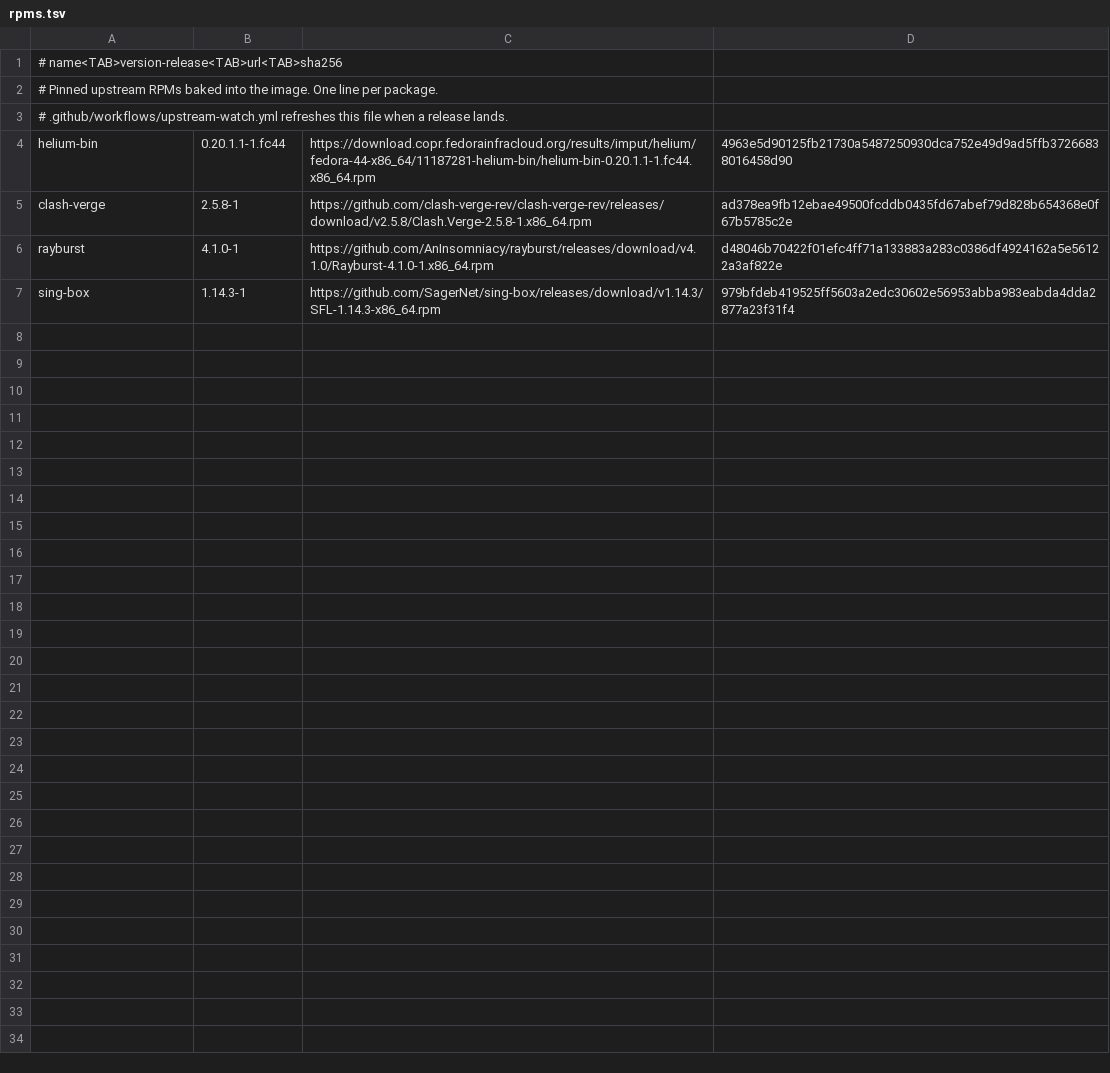
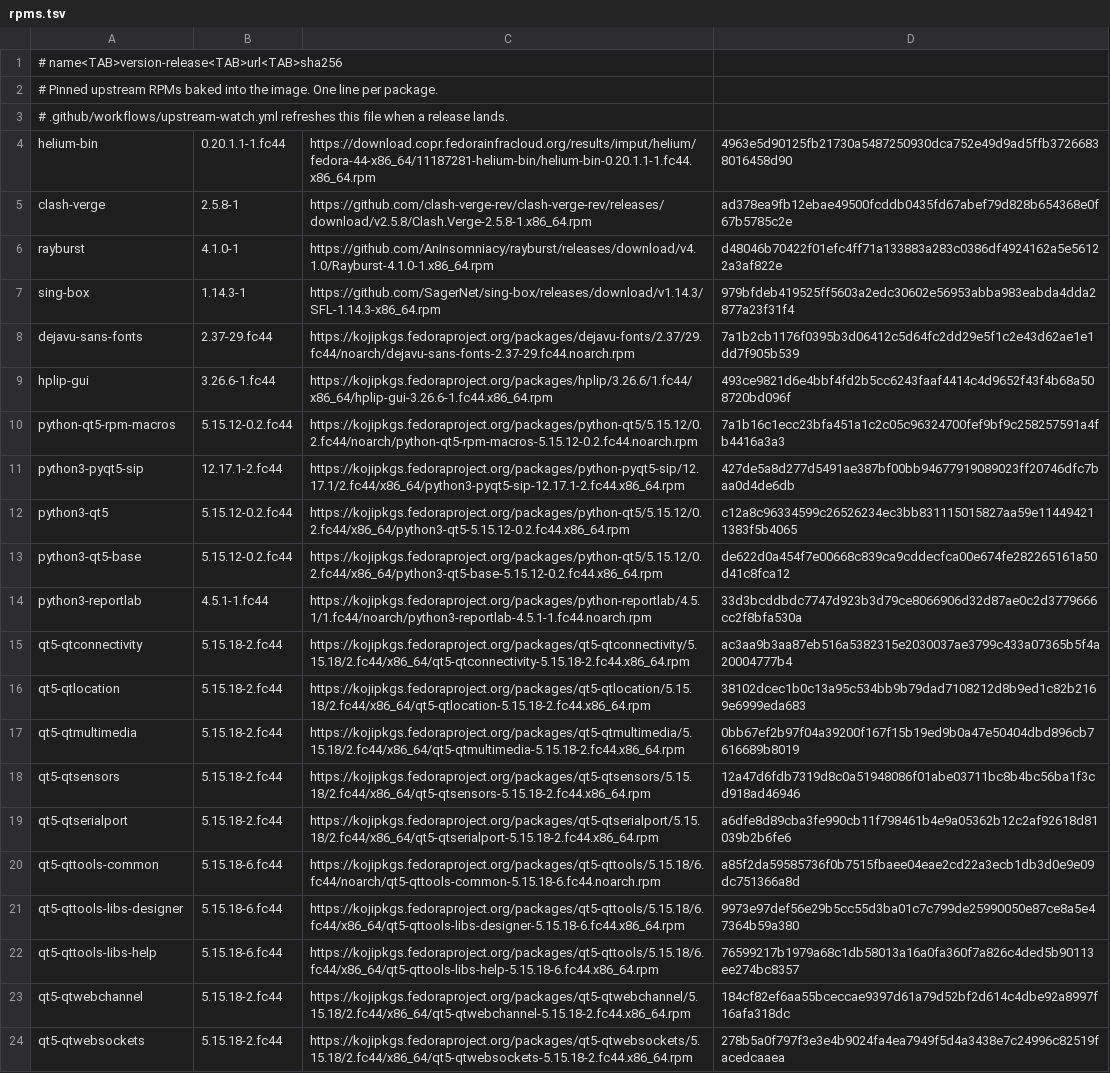
Before and after one commit to Wraindrock/wraindrock-linux, a TSV file: build_files/software/rpms.tsv, drawn as a sheet; the diff names each change by its address in the sheet, - before the commit and + after, or states it on an @@ line.

Commit message:
software: add the full HPLIP GUI toolset
Bluefin inherits the HPLIP core (CUPS/SANE backends, hp-setup) but not the
Qt toolbox. Pin hplip-gui 3.26.6-1 (matching the base core, so nothing is
replaced) plus the Qt5/ReportLab closure it needs, record the verified pins
in the image, and have parity compare them against what rpm installed.

```diff
--- a/build_files/software/rpms.tsv
+++ b/build_files/software/rpms.tsv
+row 8: dejavu-sans-fonts | 2.37-29.fc44 | https://kojipkgs.fedoraproject.org/packages/dejavu-fonts/2.37/29.fc44/noarch/dejavu-sans-fonts-2.37-29.fc44.noarch.rpm | 7a1b2cb1176f0395b3d06412c5d64fc2dd29e5f1c2e43d62ae1e1dd7f905b539
+row 9: hplip-gui | 3.26.6-1.fc44 | https://kojipkgs.fedoraproject.org/packages/hplip/3.26.6/1.fc44/x86_64/hplip-gui-3.26.6-1.fc44.x86_64.rpm | 493ce9821d6e4bbf4fd2b5cc6243faaf4414c4d9652f43f4b68a508720bd096f
+row 10: python-qt5-rpm-macros | 5.15.12-0.2.fc44 | https://kojipkgs.fedoraproject.org/packages/python-qt5/5.15.12/0.2.fc44/noarch/python-qt5-rpm-macros-5.15.12-0.2.fc44.noarch.rpm | 7a1b16c1ecc23bfa451a1c2c05c96324700fef9bf9c258257591a4fb4416a3a3
+row 11: python3-pyqt5-sip | 12.17.1-2.fc44 | https://kojipkgs.fedoraproject.org/packages/python-pyqt5-sip/12.17.1/2.fc44/x86_64/python3-pyqt5-sip-12.17.1-2.fc44.x86_64.rpm | 427de5a8d277d5491ae387bf00bb94677919089023ff20746dfc7baa0d4de6db
+row 12: python3-qt5 | 5.15.12-0.2.fc44 | https://kojipkgs.fedoraproject.org/packages/python-qt5/5.15.12/0.2.fc44/x86_64/python3-qt5-5.15.12-0.2.fc44.x86_64.rpm | c12a8c96334599c26526234ec3bb831115015827aa59e114494211383f5b4065
+row 13: python3-qt5-base | 5.15.12-0.2.fc44 | https://kojipkgs.fedoraproject.org/packages/python-qt5/5.15.12/0.2.fc44/x86_64/python3-qt5-base-5.15.12-0.2.fc44.x86_64.rpm | de622d0a454f7e00668c839ca9cddecfca00e674fe282265161a50d41c8fca12
+row 14: python3-reportlab | 4.5.1-1.fc44 | https://kojipkgs.fedoraproject.org/packages/python-reportlab/4.5.1/1.fc44/noarch/python3-reportlab-4.5.1-1.fc44.noarch.rpm | 33d3bcddbdc7747d923b3d79ce8066906d32d87ae0c2d3779666cc2f8bfa530a
+row 15: qt5-qtconnectivity | 5.15.18-2.fc44 | https://kojipkgs.fedoraproject.org/packages/qt5-qtconnectivity/5.15.18/2.fc44/x86_64/qt5-qtconnectivity-5.15.18-2.fc44.x86_64.rpm | ac3aa9b3aa87eb516a5382315e2030037ae3799c433a07365b5f4a20004777b4
+row 16: qt5-qtlocation | 5.15.18-2.fc44 | https://kojipkgs.fedoraproject.org/packages/qt5-qtlocation/5.15.18/2.fc44/x86_64/qt5-qtlocation-5.15.18-2.fc44.x86_64.rpm | 38102dcec1b0c13a95c534bb9b79dad7108212d8b9ed1c82b2169e6999eda683
+row 17: qt5-qtmultimedia | 5.15.18-2.fc44 | https://kojipkgs.fedoraproject.org/packages/qt5-qtmultimedia/5.15.18/2.fc44/x86_64/qt5-qtmultimedia-5.15.18-2.fc44.x86_64.rpm | 0bb67ef2b97f04a39200f167f15b19ed9b0a47e50404dbd896cb7616689b8019
+row 18: qt5-qtsensors | 5.15.18-2.fc44 | https://kojipkgs.fedoraproject.org/packages/qt5-qtsensors/5.15.18/2.fc44/x86_64/qt5-qtsensors-5.15.18-2.fc44.x86_64.rpm | 12a47d6fdb7319d8c0a51948086f01abe03711bc8b4bc56ba1f3cd918ad46946
+row 19: qt5-qtserialport | 5.15.18-2.fc44 | https://kojipkgs.fedoraproject.org/packages/qt5-qtserialport/5.15.18/2.fc44/x86_64/qt5-qtserialport-5.15.18-2.fc44.x86_64.rpm | a6dfe8d89cba3fe990cb11f798461b4e9a05362b12c2af92618d81039b2b6fe6
+row 20: qt5-qttools-common | 5.15.18-6.fc44 | https://kojipkgs.fedoraproject.org/packages/qt5-qttools/5.15.18/6.fc44/noarch/qt5-qttools-common-5.15.18-6.fc44.noarch.rpm | a85f2da59585736f0b7515fbaee04eae2cd22a3ecb1db3d0e9e09dc751366a8d
+row 21: qt5-qttools-libs-designer | 5.15.18-6.fc44 | https://kojipkgs.fedoraproject.org/packages/qt5-qttools/5.15.18/6.fc44/x86_64/qt5-qttools-libs-designer-5.15.18-6.fc44.x86_64.rpm | 9973e97def56e29b5cc55d3ba01c7c799de25990050e87ce8a5e47364b59a380
+row 22: qt5-qttools-libs-help | 5.15.18-6.fc44 | https://kojipkgs.fedoraproject.org/packages/qt5-qttools/5.15.18/6.fc44/x86_64/qt5-qttools-libs-help-5.15.18-6.fc44.x86_64.rpm | 76599217b1979a68c1db58013a16a0fa360f7a826c4ded5b90113ee274bc8357
+row 23: qt5-qtwebchannel | 5.15.18-2.fc44 | https://kojipkgs.fedoraproject.org/packages/qt5-qtwebchannel/5.15.18/2.fc44/x86_64/qt5-qtwebchannel-5.15.18-2.fc44.x86_64.rpm | 184cf82ef6aa55bceccae9397d61a79d52bf2d614c4dbe92a8997f16afa318dc
+row 24: qt5-qtwebsockets | 5.15.18-2.fc44 | https://kojipkgs.fedoraproject.org/packages/qt5-qtwebsockets/5.15.18/2.fc44/x86_64/qt5-qtwebsockets-5.15.18-2.fc44.x86_64.rpm | 278b5a0f797f3e3e4b9024fa4ea7949f5d4a3438e7c24996c82519facedcaaea
```
Also changed, not shown: 7 other files.
